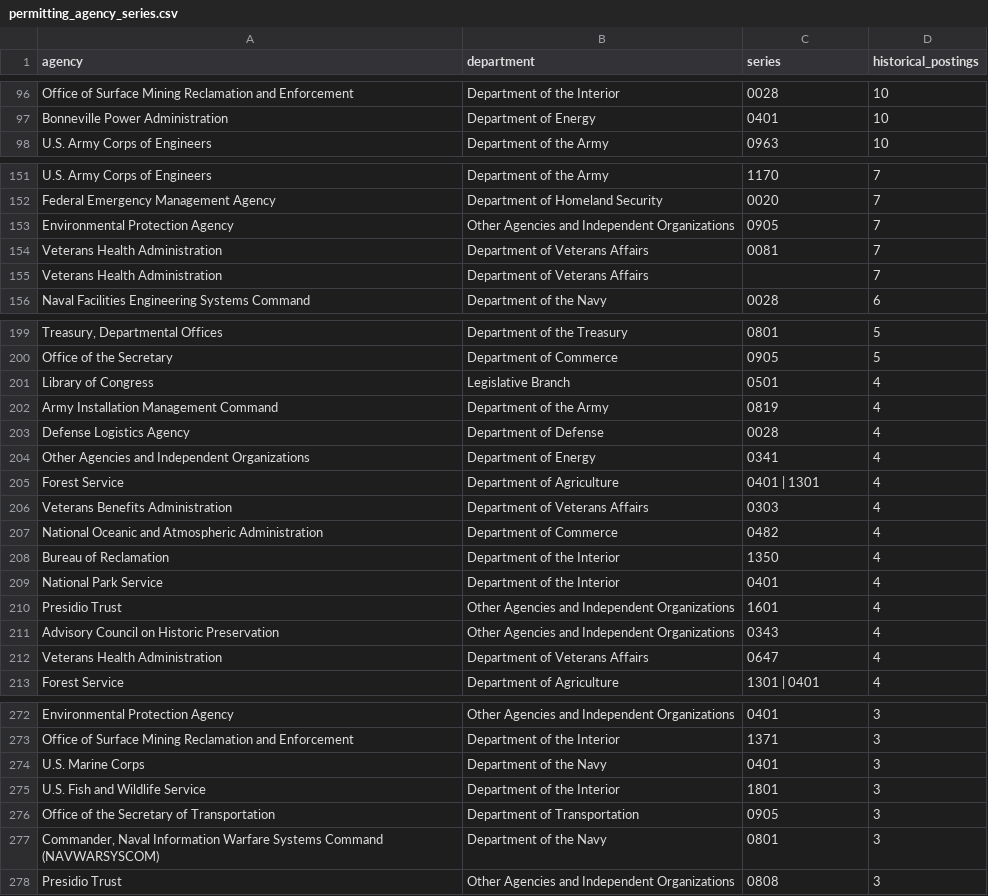
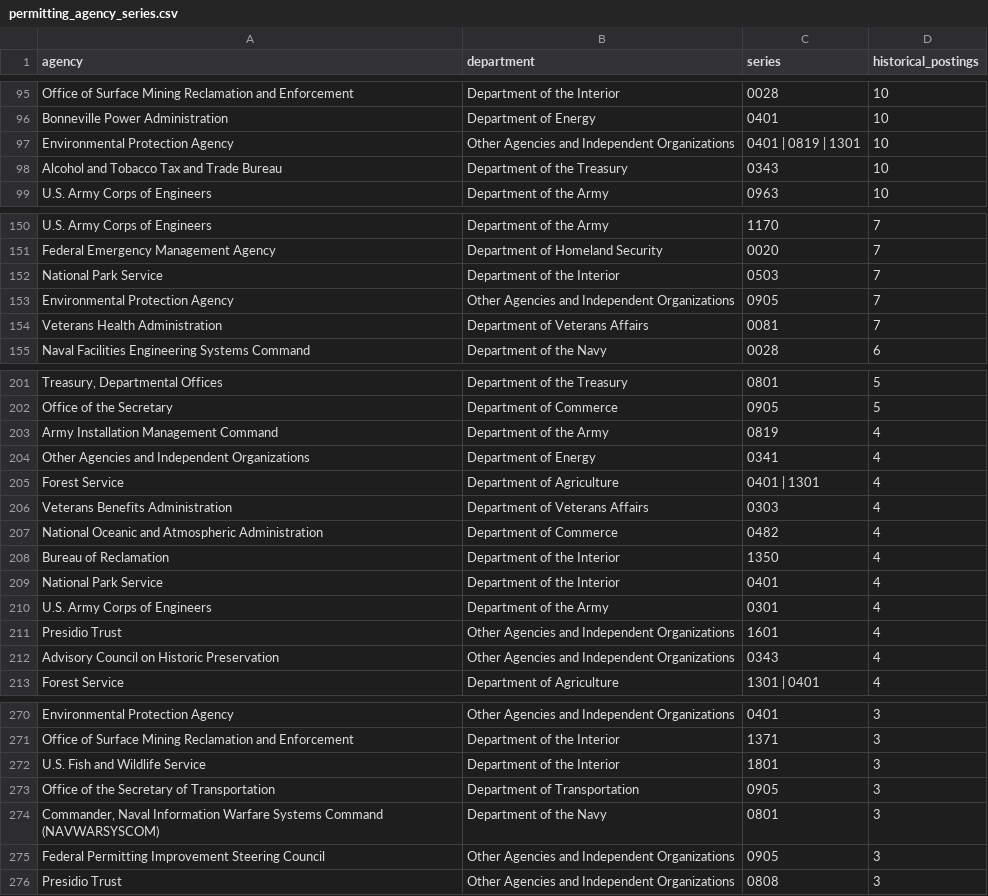
Before and after one commit to abigailhaddad/permitting, a CSV file: reference/permitting_agency_series.csv, drawn as a sheet; only a part is shown, gaps mark what is left out; removed rows and columns are numbered as before the commit, all else as after; the diff covers the shown part only; the diff names each change by its address in the sheet, - before the commit and + after, or states it on an @@ line.

```diff
--- a/reference/permitting_agency_series.csv
+++ b/reference/permitting_agency_series.csv
+row 97: Environmental Protection Agency | Other Agencies and Independent Organizations | 0401 | 0819 | 1301 | 10
+row 98: Alcohol and Tobacco Tax and Trade Bureau | Department of the Treasury | 0343 | 10
+row 152: National Park Service | Department of the Interior | 0503 | 7
-row 155: Veterans Health Administration | Department of Veterans Affairs |  | 7
-row 201: Library of Congress | Legislative Branch | 0501 | 4
-row 203: Defense Logistics Agency | Department of Defense | 0028 | 4
+row 210: U.S. Army Corps of Engineers | Department of the Army | 0301 | 4
-row 212: Veterans Health Administration | Department of Veterans Affairs | 0647 | 4
-row 274: U.S. Marine Corps | Department of the Navy | 0401 | 3
+row 275: Federal Permitting Improvement Steering Council | Other Agencies and Independent Organizations | 0905 | 3
```
Also changed, not shown: 15 added rows, 14 removed rows and 5 edited cells elsewhere in this file, 6 other files.
